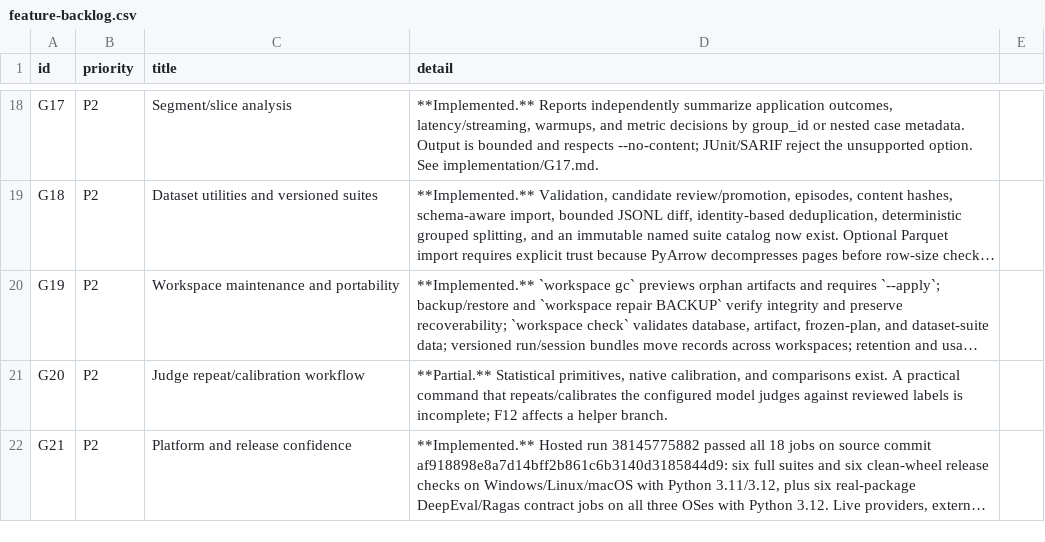
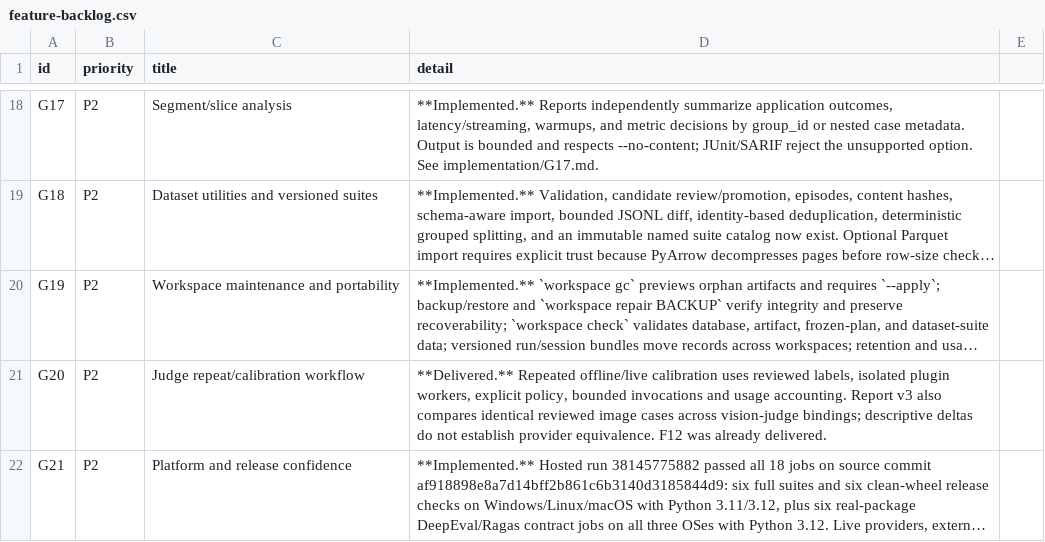
Before and after one commit to HaisamAbbas/BenchCraft, a CSV file: docs/audit/2026-10-08/feature-backlog.csv, drawn as a sheet; only a part is shown, gaps mark what is left out; long unchanged cells end in …; the diff covers the shown part only; the diff names each change by its address in the sheet, - before the commit and + after, or states it on an @@ line.

Commit message:
docs: record paired vision calibration delivery

```diff
--- a/docs/audit/2026-10-08/feature-backlog.csv
+++ b/docs/audit/2026-10-08/feature-backlog.csv
-D21 (detail): **Partial.** Statistical primitives, native calibration, and comparisons exist. A practical command that repeats/calibrates the configured model judges against reviewed labels is incomplete; F12 affects a helper branch.
+D21 (detail): **Delivered.** Repeated offline/live calibration uses reviewed labels, isolated plugin workers, explicit policy, bounded invocations and usage accounting. Report v3 also compares identical reviewed image cases across vision-judge bindings; descriptive deltas do not establish provider equivalence. F12 was already delivered.
```
Also changed, not shown: 1 edited cell elsewhere in this file, 7 other files.
